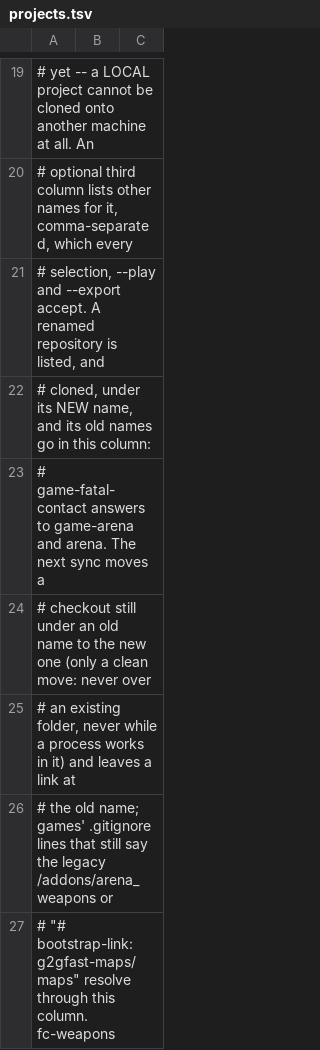
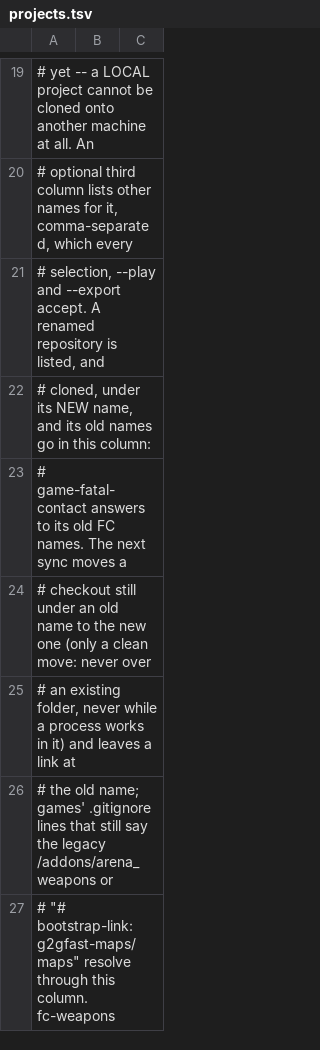
Before and after one commit to modcommunity/dot-bootstrap, a TSV file: projects.tsv, drawn as a sheet; only a part is shown, gaps mark what is left out.

```diff
--- a/projects.tsv
+++ b/projects.tsv
@@ -22,3 +22,3 @@
 # cloned, under its NEW name, and its old names go in this column:
-# game-fatal-contact answers to game-arena and arena. The next sync moves a
+# game-fatal-contact answers to its old FC names. The next sync moves a
 # checkout still under an old name to the new one (only a clean move: never over
```
Also changed, not shown: 8 other files.
